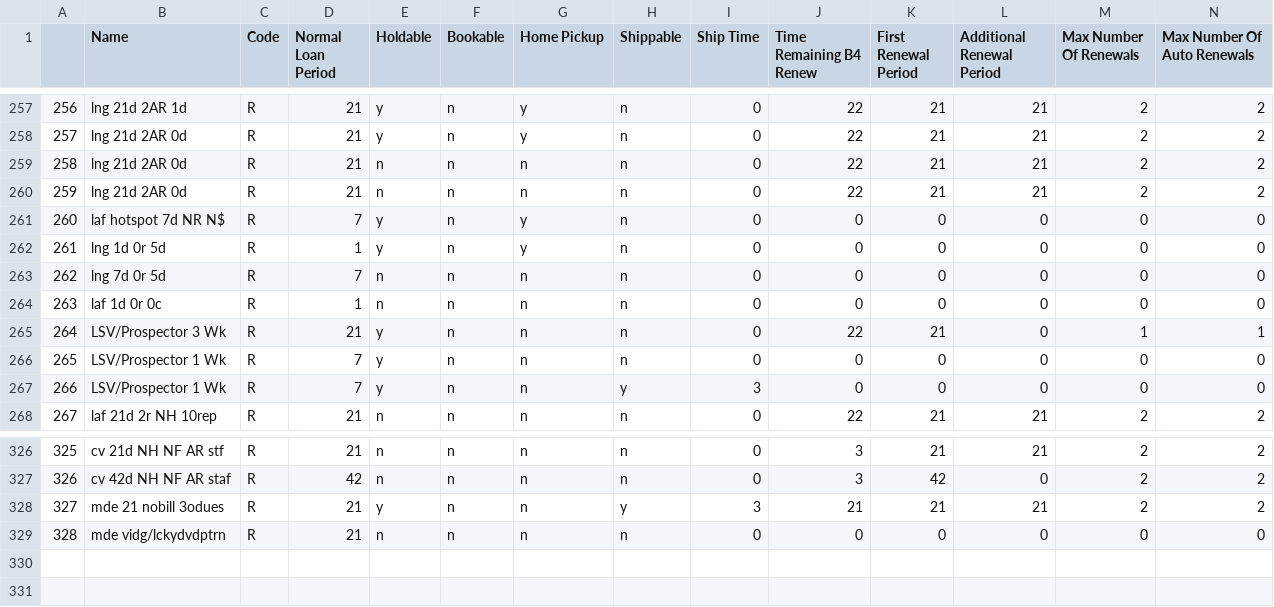
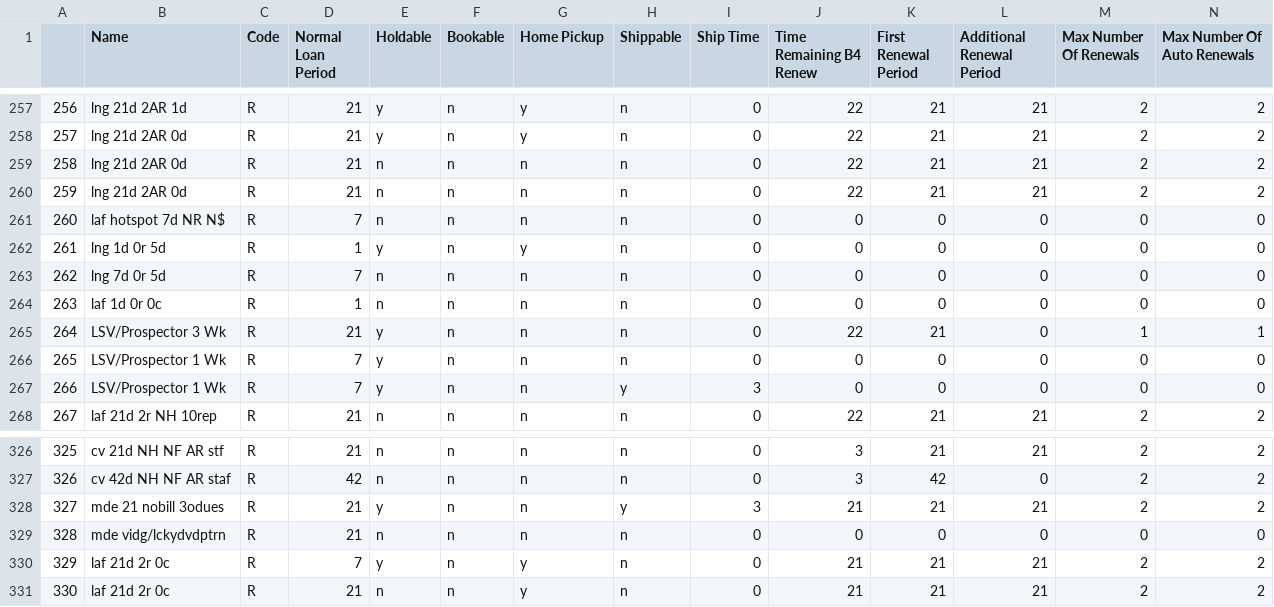
Before and after one commit to MarmotLibraryNetwork/sierraloanrules, a CSV file: flatirons/fl_loan_rules.csv, drawn as a sheet; only a part is shown, gaps mark what is left out; rows hold the shown columns only; the diff names each change by its address in the sheet, - before the commit and + after, or states it on an @@ line.

Commit message:
Several MLN1 and MLN2 changes, see description
MLN1: new EVLD loan rule with holds and fines but no renewals; new EVLD loan rule with no holds, but has fines and no renewals; changing julian loan rule for Aims; adding new holdable 1d loan rule for cmg; changing Garfield loan rule from bookable to holdable; adding new loan rules to lrdt.

MLN2: changing lafayette hotspot rule to non-holdable; adding two new lafayette loan rules for 21-days, one holdable and one not; adding new locations and loan rules for lafayette to lrdt; adding new locations for boulder to lrdt.

```diff
--- a/flatirons/fl_loan_rules.csv
+++ b/flatirons/fl_loan_rules.csv
-E261 (Holdable): y
+E261 (Holdable): n
-G261 (Home Pickup): y
+G261 (Home Pickup): n
+row 330: 329 | laf 21d 2r 0c | R | 7 | y | n | y | n | 0 | 21 | 21 | 21 | 2 | 2
+row 331: 330 | laf 21d 2r 0c | R | 21 | n | n | y | n | 0 | 21 | 21 | 21 | 2 | 2
```
Also changed, not shown: loan_rules.csv, lrdt.csv, 1 other file.
